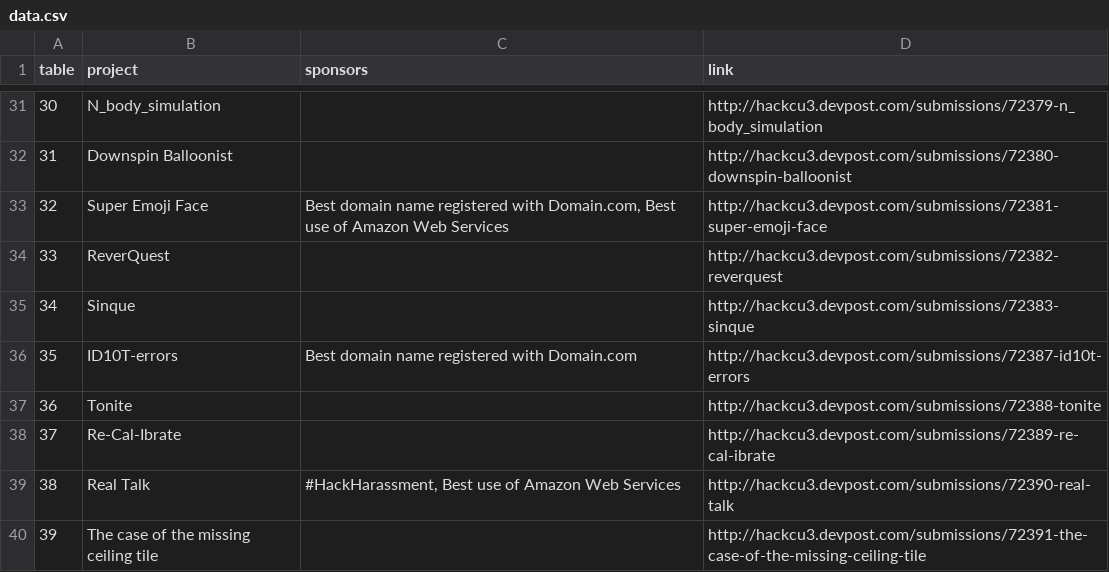
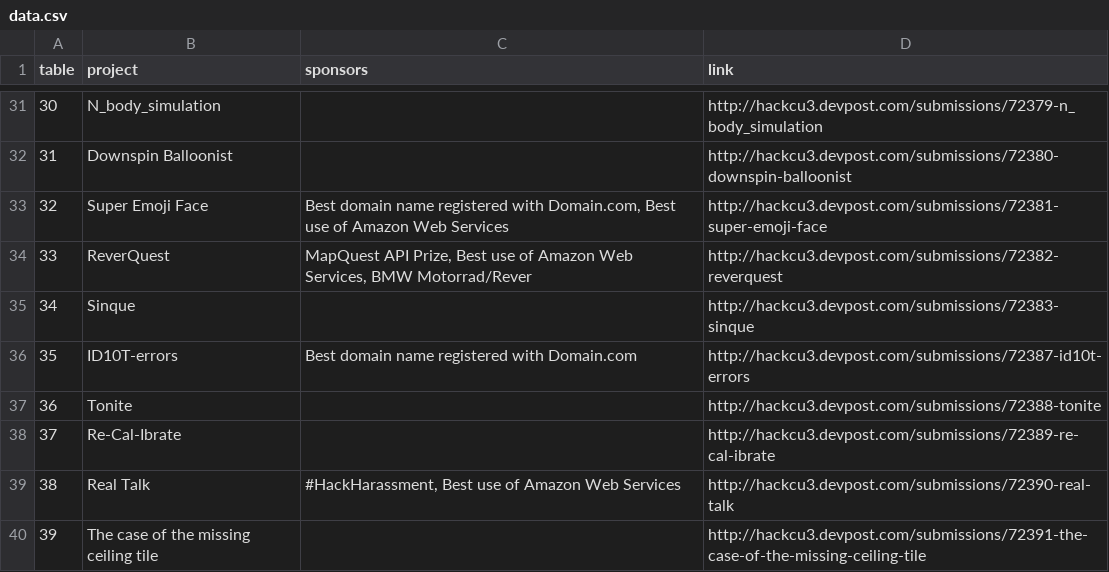
Before and after one commit to HackCU/expo, a CSV file: data/data.csv, drawn as a sheet; only a part is shown, gaps mark what is left out.

Commit message:
add prizes for table 33

```diff
--- a/data/data.csv
+++ b/data/data.csv
@@ -33,3 +33,3 @@ table,project,sponsors,link
 32,Super Emoji Face,"Best domain name registered with Domain.com, Best use of Amazon Web Services",http://hackcu3.devpost.com/submissions/72381-super-emoji-face
-33,ReverQuest,,http://hackcu3.devpost.com/submissions/72382-reverquest
+33,ReverQuest,"MapQuest API Prize, Best use of Amazon Web Services, BMW Motorrad/Rever",http://hackcu3.devpost.com/submissions/72382-reverquest
 34,Sinque,,http://hackcu3.devpost.com/submissions/72383-sinque
```
